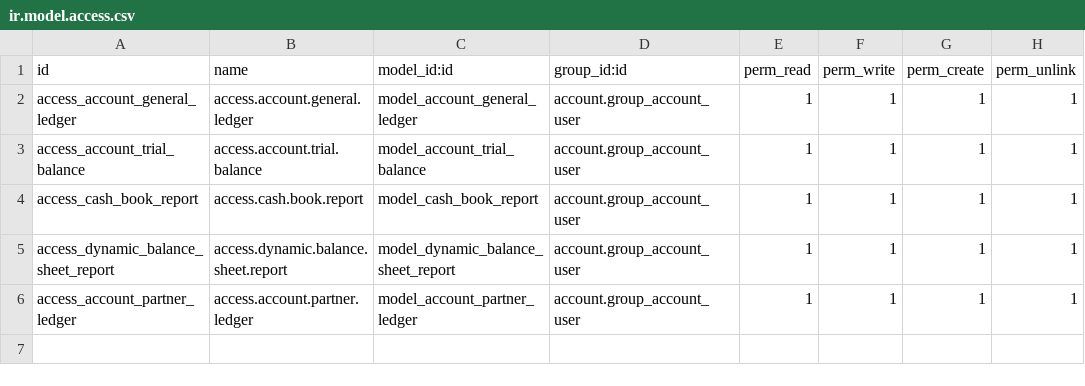
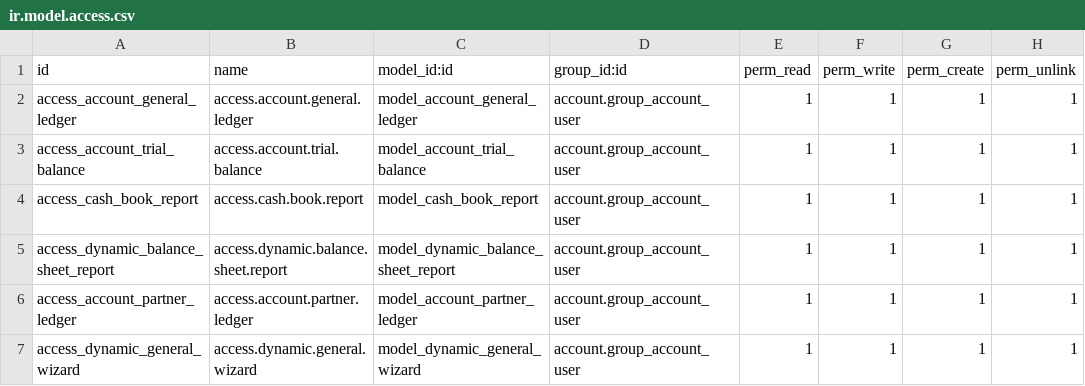
Before and after one commit to ptprimavisi/extra-addons-rexline, a CSV file: dynamic_accounts_report/security/ir.model.access.csv, drawn as a sheet; the diff names each change by its address in the sheet, - before the commit and + after, or states it on an @@ line.

```diff
--- a/dynamic_accounts_report/security/ir.model.access.csv
+++ b/dynamic_accounts_report/security/ir.model.access.csv
+row 7: access_dynamic_general_wizard | access.dynamic.general.wizard | model_dynamic_general_wizard | account.group_account_user | 1 | 1 | 1 | 1
```
Also changed, not shown: 4 other files.
